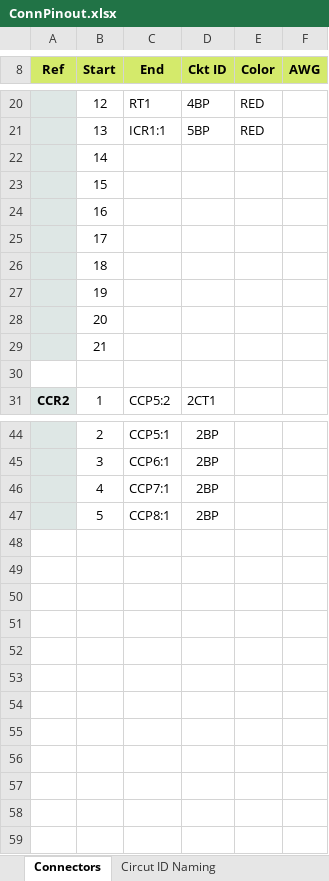
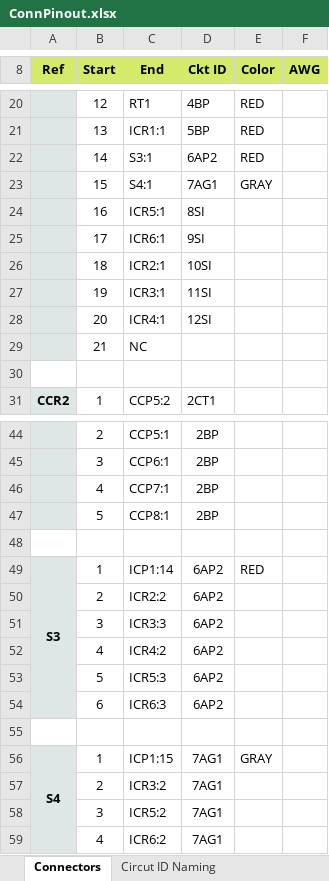
Before and after one commit to CValadez94/F20_Schematics, an Excel workbook: ConnPinout.xlsx, sheet Connectors, drawn as a sheet; only a part is shown, gaps mark what is left out; values as stored, in another font and other column widths than the file's, no borders; removed rows and columns are numbered as before the commit, all else as after; the diff names each change by its address in the sheet, - before the commit and + after, or states it on an @@ line.

```diff
--- a/ConnPinout.xlsx (sheet Connectors)
+++ b/ConnPinout.xlsx (sheet Connectors)
-row 22:  | 14
-row 23:  | 15
-row 24:  | 16
-row 25:  | 17
-row 26:  | 18
-row 27:  | 19
-row 28:  | 20
-row 29:  | 21
+row 22:  | 14 | S3:1 | 6AP2 | RED
+row 23:  | 15 | S4:1 | 7AG1 | GRAY
+row 24:  | 16 | ICR5:1 | 8SI
+row 25:  | 17 | ICR6:1 | 9SI
+row 26:  | 18 | ICR2:1 | 10SI
+row 27:  | 19 | ICR3:1 | 11SI
+row 28:  | 20 | ICR4:1 | 12SI
+row 29:  | 21 | NC
+row 48: (empty)
+row 49: S3 | 1 | ICP1:14 | 6AP2 | RED
+row 50:  | 2 | ICR2:2 | 6AP2
+row 51:  | 3 | ICR3:3 | 6AP2
+row 52:  | 4 | ICR4:2 | 6AP2
+row 53:  | 5 | ICR5:3 | 6AP2
+row 54:  | 6 | ICR6:3 | 6AP2
+row 55: (empty)
+row 56: S4 | 1 | ICP1:15 | 7AG1 | GRAY
+row 57:  | 2 | ICR3:2 | 7AG1
+row 58:  | 3 | ICR5:2 | 7AG1
+row 59:  | 4 | ICR6:2 | 7AG1
```
Also changed, not shown: sheet Circut ID Naming, 28 other files.
